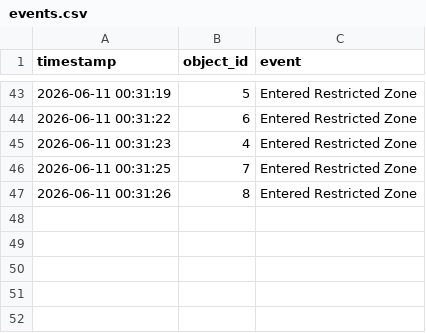
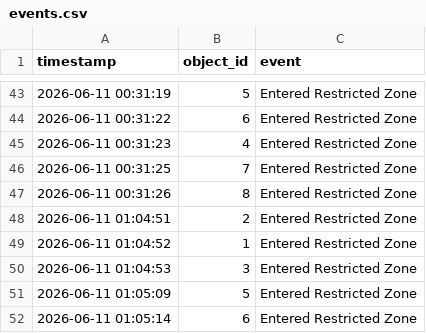
Before and after one commit to bhargavipasumarthi/border-surveillance-system, a CSV file: events.csv, drawn as a sheet; only a part is shown, gaps mark what is left out; the diff names each change by its address in the sheet, - before the commit and + after, or states it on an @@ line.

```diff
--- a/events.csv
+++ b/events.csv
+row 48: 2026-06-11 01:04:51 | 2 | Entered Restricted Zone
+row 49: 2026-06-11 01:04:52 | 1 | Entered Restricted Zone
+row 50: 2026-06-11 01:04:53 | 3 | Entered Restricted Zone
+row 51: 2026-06-11 01:05:09 | 5 | Entered Restricted Zone
+row 52: 2026-06-11 01:05:14 | 6 | Entered Restricted Zone
```
Also changed, not shown: 7 other files.
